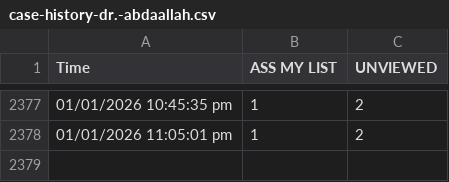
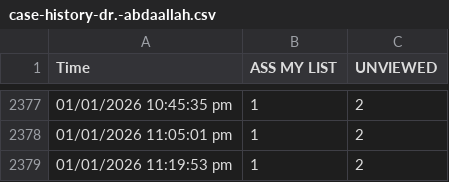
Before and after one commit to teleradyx-eng/erad-cases-check, a CSV file: case-history-dr.-abdaallah.csv, drawn as a sheet; only a part is shown, gaps mark what is left out.

```diff
--- a/case-history-dr.-abdaallah.csv
+++ b/case-history-dr.-abdaallah.csv
@@ -2378 +2378,2 @@ Time,ASS MY LIST,UNVIEWED
 01/01/2026 11:05:01 pm,1,2
+01/01/2026 11:19:53 pm,1,2
```
Also changed, not shown: case-history-dr.-amit.csv.
